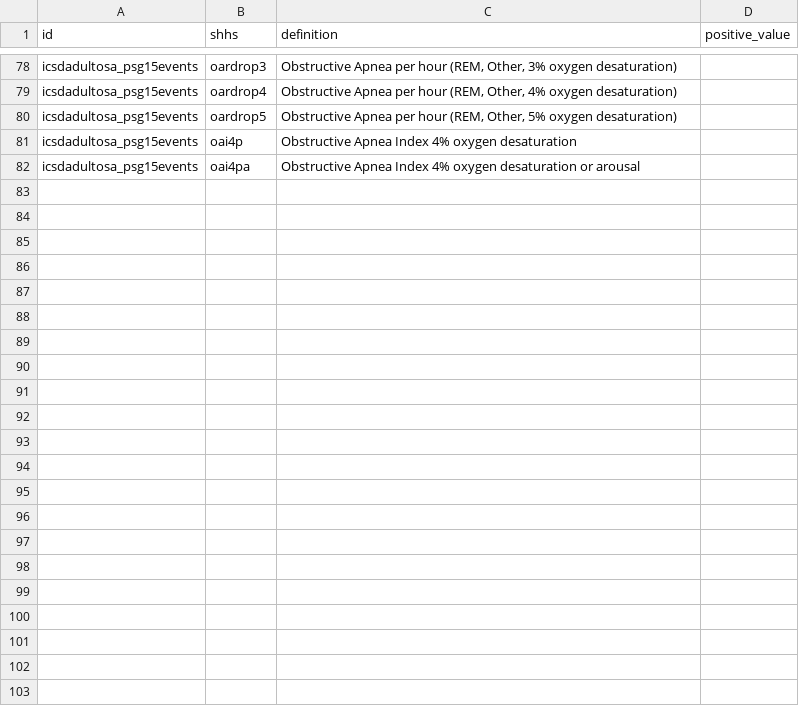
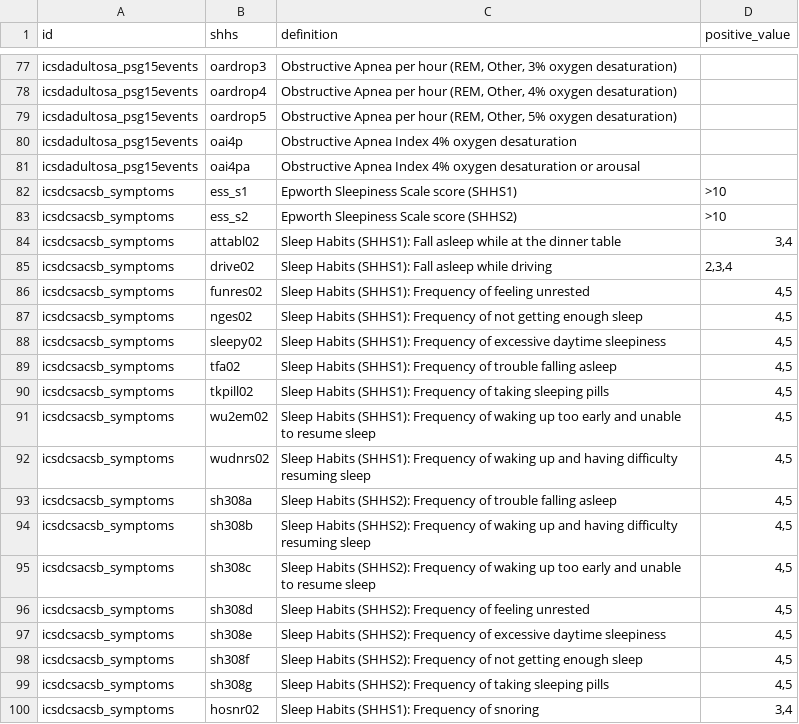
Before and after one commit to licongcui/nsrr-cross-cohort-mapping, a CSV file: icsd3-mappings/icsd3-shhs-mapping.csv, drawn as a sheet; only a part is shown, gaps mark what is left out; the diff covers the shown part only.

Commit message:
Updated ICSD3 mapping and query files to incorporate central sleep apnea+/- criteria

```diff
--- a/icsd3-mappings/icsd3-shhs-mapping.csv
+++ b/icsd3-mappings/icsd3-shhs-mapping.csv
@@ -82 +81,20 @@ icsdadultosa_psg15events,oai4p,Obstructive Apnea Index 4% oxygen desaturation,
 icsdadultosa_psg15events,oai4pa,Obstructive Apnea Index 4% oxygen desaturation or arousal,
+icsdcsacsb_symptoms,ess_s1,Epworth Sleepiness Scale score (SHHS1),>10
+icsdcsacsb_symptoms,ess_s2,Epworth Sleepiness Scale score (SHHS2),>10
+icsdcsacsb_symptoms,attabl02,Sleep Habits (SHHS1): Fall asleep while at the dinner table,"3,4"
+icsdcsacsb_symptoms,drive02,Sleep Habits (SHHS1): Fall asleep while driving,"2,3,4"
+icsdcsacsb_symptoms,funres02,Sleep Habits (SHHS1): Frequency of feeling unrested,"4,5"
+icsdcsacsb_symptoms,nges02,Sleep Habits (SHHS1): Frequency of not getting enough sleep,"4,5"
+icsdcsacsb_symptoms,sleepy02,Sleep Habits (SHHS1): Frequency of excessive daytime sleepiness,"4,5"
+icsdcsacsb_symptoms,tfa02,Sleep Habits (SHHS1): Frequency of trouble falling asleep,"4,5"
+icsdcsacsb_symptoms,tkpill02,Sleep Habits (SHHS1): Frequency of taking sleeping pills,"4,5"
+icsdcsacsb_symptoms,wu2em02,Sleep Habits (SHHS1): Frequency of waking up too early and unable to resume sleep,"4,5"
+icsdcsacsb_symptoms,wudnrs02,Sleep Habits (SHHS1): Frequency of waking up and having difficulty resuming sleep,"4,5"
+icsdcsacsb_symptoms,sh308a,Sleep Habits (SHHS2): Frequency of trouble falling asleep,"4,5"
+icsdcsacsb_symptoms,sh308b,Sleep Habits (SHHS2): Frequency of waking up and having difficulty resuming sleep,"4,5"
+icsdcsacsb_symptoms,sh308c,Sleep Habits (SHHS2): Frequency of waking up too early and unable to resume sleep,"4,5"
+icsdcsacsb_symptoms,sh308d,Sleep Habits (SHHS2): Frequency of feeling unrested,"4,5"
+icsdcsacsb_symptoms,sh308e,Sleep Habits (SHHS2): Frequency of excessive daytime sleepiness,"4,5"
+icsdcsacsb_symptoms,sh308f,Sleep Habits (SHHS2): Frequency of not getting enough sleep,"4,5"
+icsdcsacsb_symptoms,sh308g,Sleep Habits (SHHS2): Frequency of taking sleeping pills,"4,5"
+icsdcsacsb_symptoms,hosnr02,Sleep Habits (SHHS1): Frequency of snoring,"3,4"
```
Also changed, not shown: 12 added rows and 1 removed row elsewhere in this file, mappings/nsrr-mros-mapping.csv, 13 other files.
